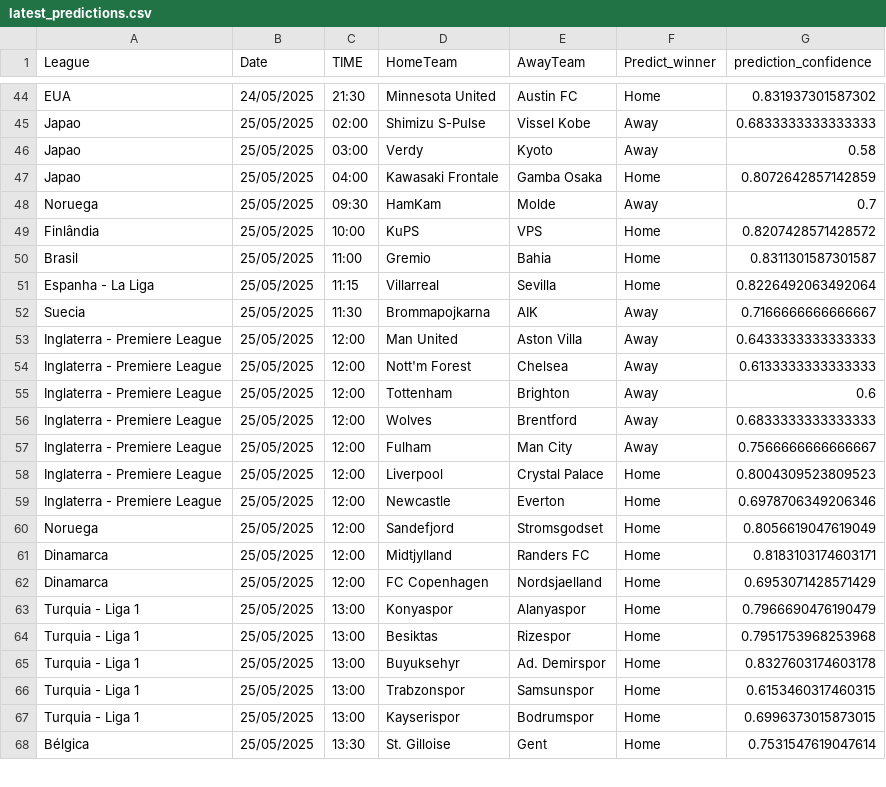
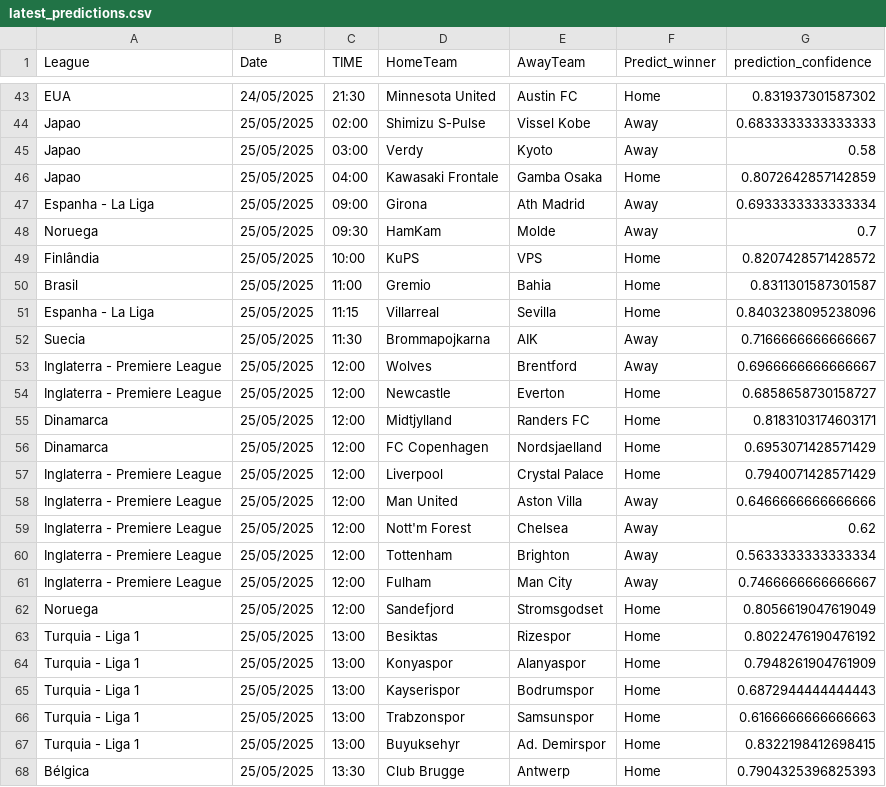
Before and after one commit to joselucaspj/poissonpredictor, a CSV file: data/latest_predictions.csv, drawn as a sheet; only a part is shown, gaps mark what is left out; the diff covers the shown part only.

```diff
--- a/data/latest_predictions.csv
+++ b/data/latest_predictions.csv
@@ -47,2 +46,3 @@ Japao,25/05/2025,03:00,Verdy,Kyoto,Away,0.58
 Japao,25/05/2025,04:00,Kawasaki Frontale,Gamba Osaka,Home,0.8072642857142859
+Espanha - La Liga,25/05/2025,09:00,Girona,Ath Madrid,Away,0.6933333333333334
 Noruega,25/05/2025,09:30,HamKam,Molde,Away,0.7
@@ -50,19 +50,19 @@ Finlândia,25/05/2025,10:00,KuPS,VPS,Home,0.8207428571428572
 Brasil,25/05/2025,11:00,Gremio,Bahia,Home,0.8311301587301587
-Espanha - La Liga,25/05/2025,11:15,Villarreal,Sevilla,Home,0.8226492063492064
+Espanha - La Liga,25/05/2025,11:15,Villarreal,Sevilla,Home,0.8403238095238096
 Suecia,25/05/2025,11:30,Brommapojkarna,AIK,Away,0.7166666666666667
-Inglaterra - Premiere League,25/05/2025,12:00,Man United,Aston Villa,Away,0.6433333333333333
-Inglaterra - Premiere League,25/05/2025,12:00,Nott'm Forest,Chelsea,Away,0.6133333333333333
-Inglaterra - Premiere League,25/05/2025,12:00,Tottenham,Brighton,Away,0.6
-Inglaterra - Premiere League,25/05/2025,12:00,Wolves,Brentford,Away,0.6833333333333333
-Inglaterra - Premiere League,25/05/2025,12:00,Fulham,Man City,Away,0.7566666666666667
-Inglaterra - Premiere League,25/05/2025,12:00,Liverpool,Crystal Palace,Home,0.8004309523809523
-Inglaterra - Premiere League,25/05/2025,12:00,Newcastle,Everton,Home,0.6978706349206346
-Noruega,25/05/2025,12:00,Sandefjord,Stromsgodset,Home,0.8056619047619049
+Inglaterra - Premiere League,25/05/2025,12:00,Wolves,Brentford,Away,0.6966666666666667
+Inglaterra - Premiere League,25/05/2025,12:00,Newcastle,Everton,Home,0.6858658730158727
 Dinamarca,25/05/2025,12:00,Midtjylland,Randers FC,Home,0.8183103174603171
 Dinamarca,25/05/2025,12:00,FC Copenhagen,Nordsjaelland,Home,0.6953071428571429
-Turquia - Liga 1,25/05/2025,13:00,Konyaspor,Alanyaspor,Home,0.7966690476190479
-Turquia - Liga 1,25/05/2025,13:00,Besiktas,Rizespor,Home,0.7951753968253968
-Turquia - Liga 1,25/05/2025,13:00,Buyuksehyr,Ad. Demirspor,Home,0.8327603174603178
-Turquia - Liga 1,25/05/2025,13:00,Trabzonspor,Samsunspor,Home,0.6153460317460315
-Turquia - Liga 1,25/05/2025,13:00,Kayserispor,Bodrumspor,Home,0.6996373015873015
-Bélgica,25/05/2025,13:30,St. Gilloise,Gent,Home,0.7531547619047614
+Inglaterra - Premiere League,25/05/2025,12:00,Liverpool,Crystal Palace,Home,0.7940071428571429
+Inglaterra - Premiere League,25/05/2025,12:00,Man United,Aston Villa,Away,0.6466666666666666
+Inglaterra - Premiere League,25/05/2025,12:00,Nott'm Forest,Chelsea,Away,0.62
+Inglaterra - Premiere League,25/05/2025,12:00,Tottenham,Brighton,Away,0.5633333333333334
+Inglaterra - Premiere League,25/05/2025,12:00,Fulham,Man City,Away,0.7466666666666667
+Noruega,25/05/2025,12:00,Sandefjord,Stromsgodset,Home,0.8056619047619049
+Turquia - Liga 1,25/05/2025,13:00,Besiktas,Rizespor,Home,0.8022476190476192
+Turquia - Liga 1,25/05/2025,13:00,Konyaspor,Alanyaspor,Home,0.7948261904761909
+Turquia - Liga 1,25/05/2025,13:00,Kayserispor,Bodrumspor,Home,0.6872944444444443
+Turquia - Liga 1,25/05/2025,13:00,Trabzonspor,Samsunspor,Home,0.6166666666666663
+Turquia - Liga 1,25/05/2025,13:00,Buyuksehyr,Ad. Demirspor,Home,0.8322198412698415
+Bélgica,25/05/2025,13:30,Club Brugge,Antwerp,Home,0.7904325396825393
```
Also changed, not shown: 2 added rows, 3 removed rows, 14 moved rows and 15 edited cells elsewhere in this file.
